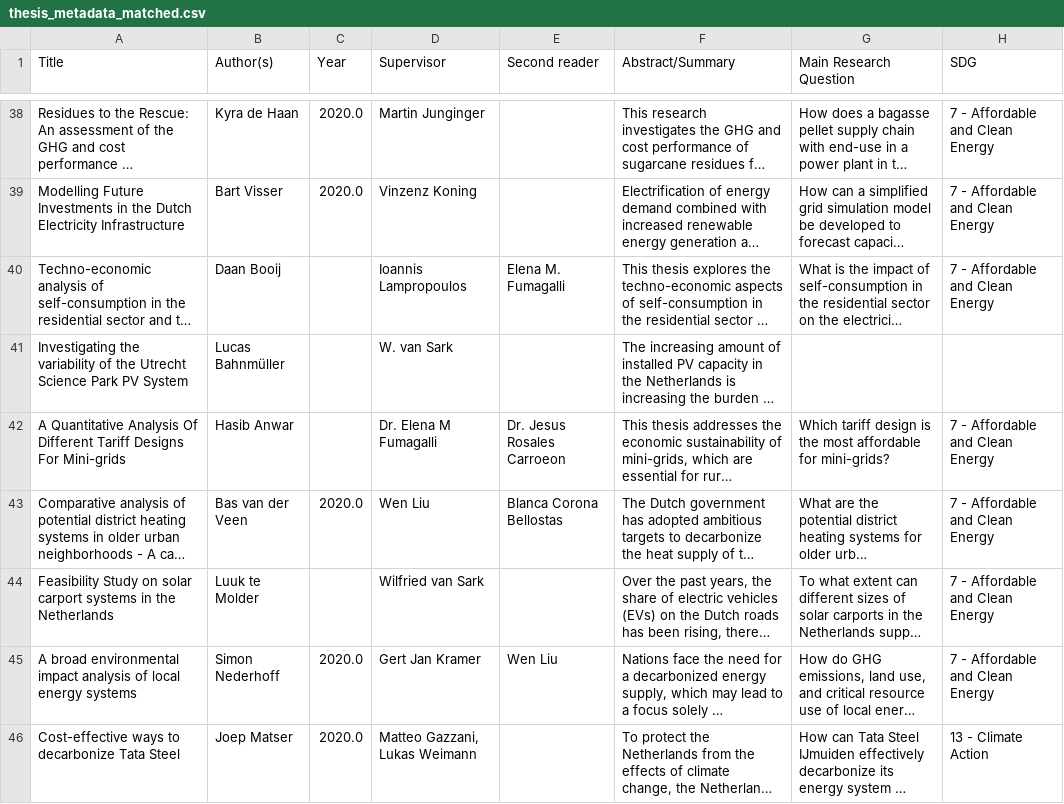
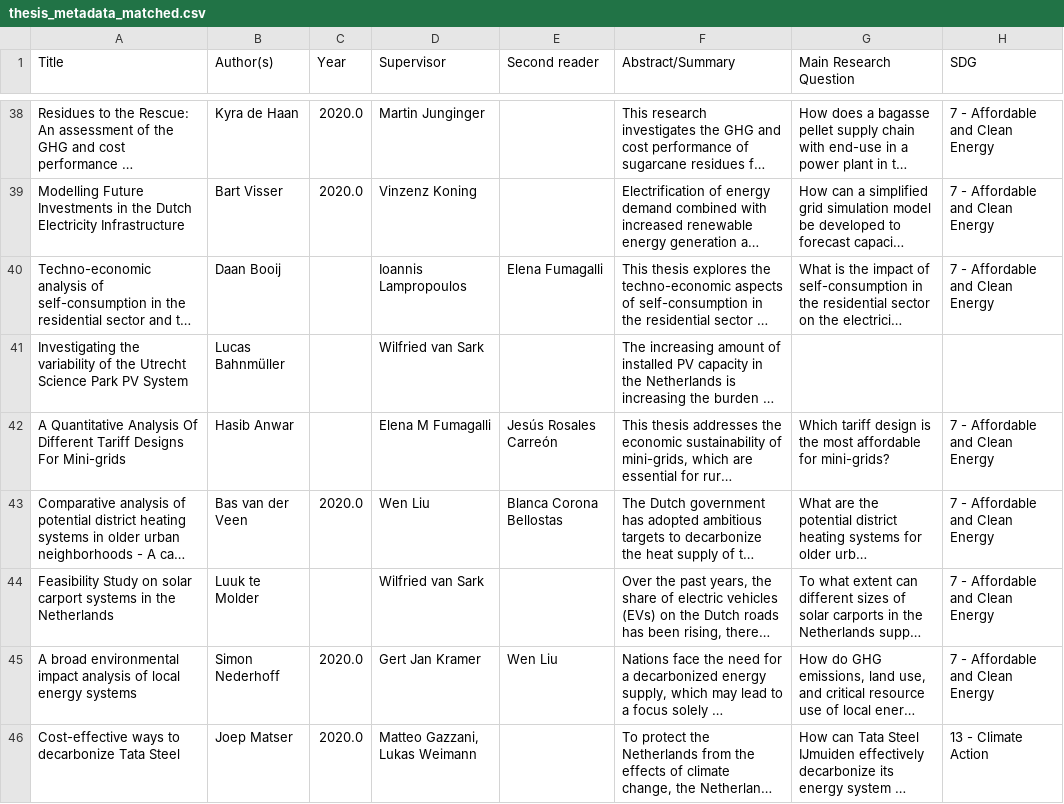
Before and after one commit to pimbarmentlo-gif/copernicus-thesis-explorer, a CSV file: programs/energy_science/thesis_metadata_matched.csv, drawn as a sheet; only a part is shown, gaps mark what is left out; long unchanged cells end in …; the diff covers the shown part only; the diff names each change by its address in the sheet, - before the commit and + after, or states it on an @@ line.

```diff
--- a/programs/energy_science/thesis_metadata_matched.csv
+++ b/programs/energy_science/thesis_metadata_matched.csv
-E40 (Second reader): Elena M. Fumagalli
+E40 (Second reader): Elena Fumagalli
-D41 (Supervisor): W. van Sark
+D41 (Supervisor): Wilfried van Sark
-D42 (Supervisor): Dr. Elena M Fumagalli
+D42 (Supervisor): Elena M Fumagalli
-E42 (Second reader): Dr. Jesus Rosales Carroeon
+E42 (Second reader): Jesús Rosales Carreón
```
Also changed, not shown: 40 edited cells elsewhere in this file, programs/sbi/thesis_metadata_matched.csv, programs/sustainable_development/metadata 2020-2025/Sustainable Development Metadata 2021.csv, 4 other files.
